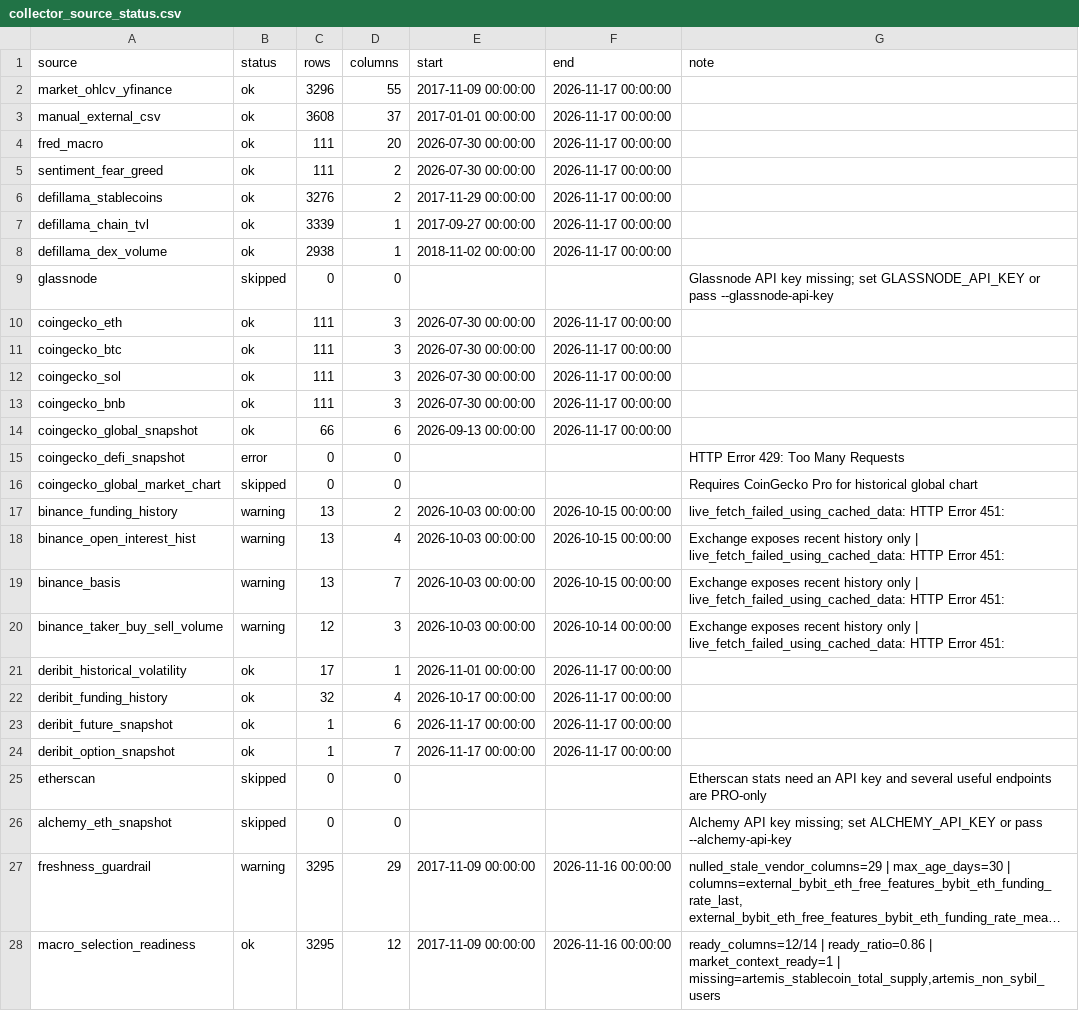
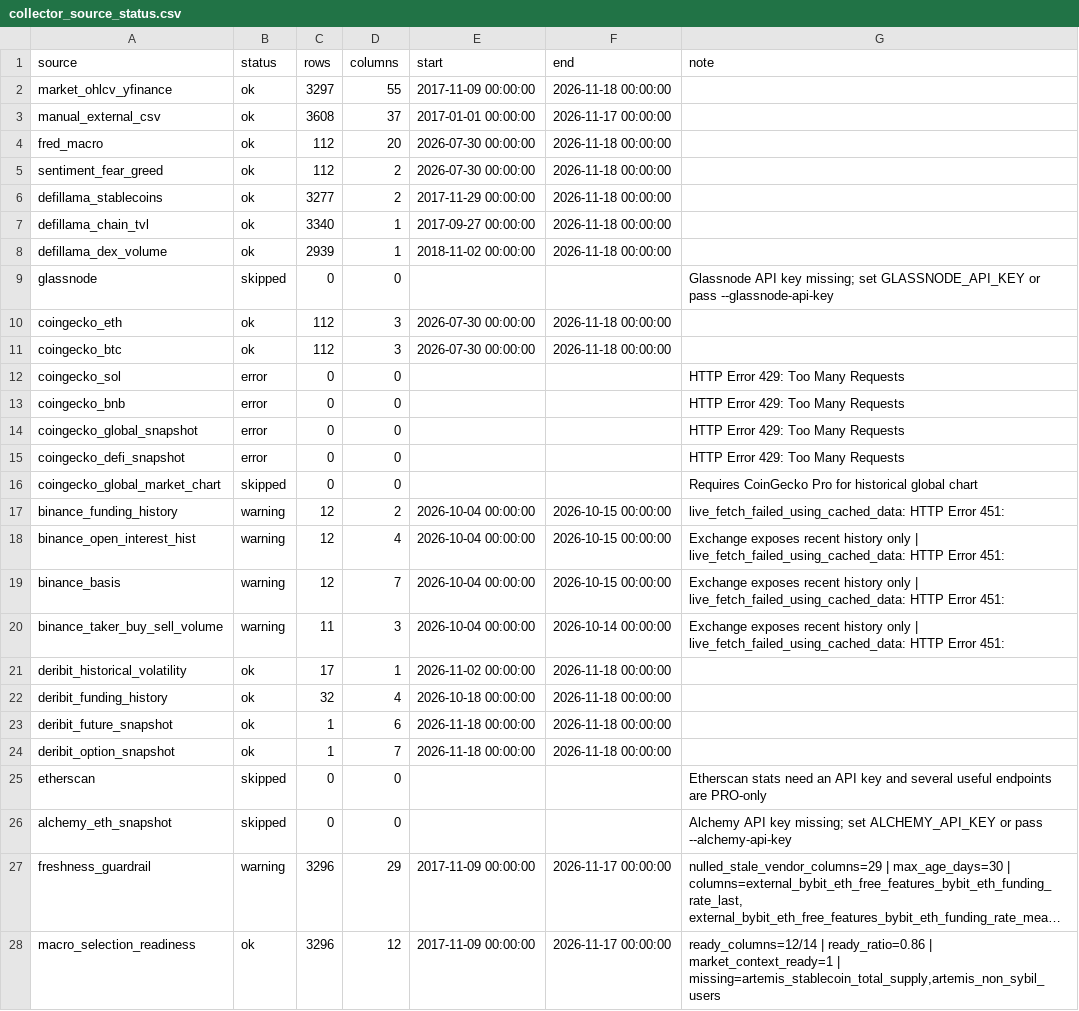
Before and after one commit to wscha231/eth-dashboard, a CSV file: lake/reports/collector_source_status.csv, drawn as a sheet; long unchanged cells end in …; the diff names each change by its address in the sheet, - before the commit and + after, or states it on an @@ line.

```diff
--- a/lake/reports/collector_source_status.csv
+++ b/lake/reports/collector_source_status.csv
-C2 (rows): 3296
+C2 (rows): 3297
-F2 (end): 2026-11-17 00:00:00
+F2 (end): 2026-11-18 00:00:00
-C4:C5 (rows): 111
+C4:C5 (rows): 112
-F4:F8 (end): 2026-11-17 00:00:00
+F4:F8 (end): 2026-11-18 00:00:00
-C6 (rows): 3276
+C6 (rows): 3277
-C7 (rows): 3339
+C7 (rows): 3340
-C8 (rows): 2938
+C8 (rows): 2939
-C10:C11 (rows): 111
+C10:C11 (rows): 112
-F10:F11 (end): 2026-11-17 00:00:00
+F10:F11 (end): 2026-11-18 00:00:00
-B12:B14 (status): ok
+B12:B14 (status): error
-C12:C13 (rows): 111
+C12:C13 (rows): 0
-D12:D13 (columns): 3
+D12:D13 (columns): 0
-E12:E13 (start): 2026-07-30 00:00:00
+E12:E13 (start): (empty)
-F12:F14 (end): 2026-11-17 00:00:00
+F12:F14 (end): (empty)
-G12:G14 (note): (empty)
+G12:G14 (note): HTTP Error 429: Too Many Requests
-C14 (rows): 66
+C14 (rows): 0
-D14 (columns): 6
+D14 (columns): 0
-E14 (start): 2026-09-13 00:00:00
+E14 (start): (empty)
-C17:C19 (rows): 13
+C17:C19 (rows): 12
-E17:E20 (start): 2026-10-03 00:00:00
+E17:E20 (start): 2026-10-04 00:00:00
-C20 (rows): 12
+C20 (rows): 11
-E21 (start): 2026-11-01 00:00:00
+E21 (start): 2026-11-02 00:00:00
-F21:F24 (end): 2026-11-17 00:00:00
+F21:F24 (end): 2026-11-18 00:00:00
-E22 (start): 2026-10-17 00:00:00
+E22 (start): 2026-10-18 00:00:00
-E23:E24 (start): 2026-11-17 00:00:00
+E23:E24 (start): 2026-11-18 00:00:00
-C27:C28 (rows): 3295
+C27:C28 (rows): 3296
-F27:F28 (end): 2026-11-16 00:00:00
+F27:F28 (end): 2026-11-17 00:00:00
```
Also changed, not shown: lake/gold/eth_master_schema.csv, lake/gold/eth_provisional_daily.csv, 20 other files.
